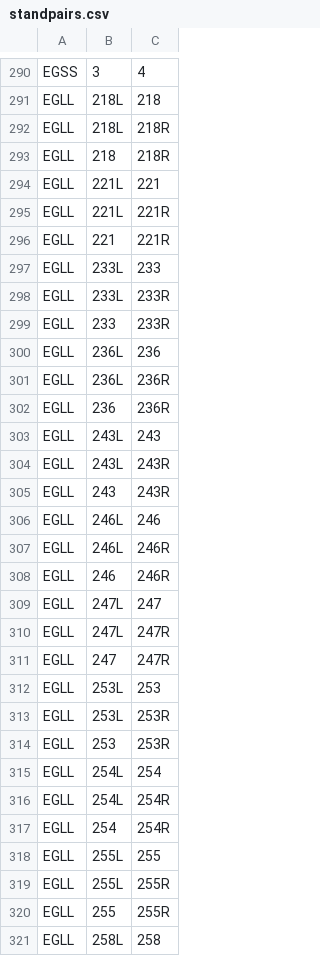
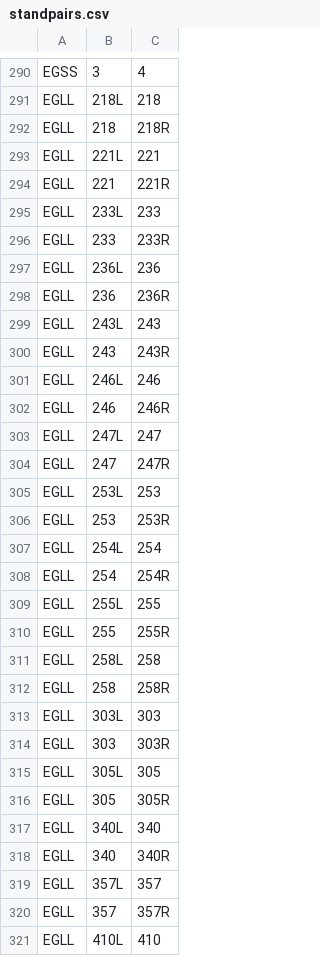
Before and after one commit to VATSIM-UK/uk-controller-api, a CSV file: database/data/stands/2020/standpairs.csv, drawn as a sheet; only a part is shown, gaps mark what is left out; the shorter side is filled out with more unchanged rows; the diff covers the shown part only.

Commit message:
Allow EGLL L/R Stands To Be Used Simultaneously

```diff
--- a/database/data/stands/2020/standpairs.csv
+++ b/database/data/stands/2020/standpairs.csv
@@ -291,30 +291,20 @@ EGSS,3,4
 EGLL,218L,218
-EGLL,218L,218R
 EGLL,218,218R
 EGLL,221L,221
-EGLL,221L,221R
 EGLL,221,221R
 EGLL,233L,233
-EGLL,233L,233R
 EGLL,233,233R
 EGLL,236L,236
-EGLL,236L,236R
 EGLL,236,236R
 EGLL,243L,243
-EGLL,243L,243R
 EGLL,243,243R
 EGLL,246L,246
-EGLL,246L,246R
 EGLL,246,246R
 EGLL,247L,247
-EGLL,247L,247R
 EGLL,247,247R
 EGLL,253L,253
-EGLL,253L,253R
 EGLL,253,253R
 EGLL,254L,254
-EGLL,254L,254R
 EGLL,254,254R
 EGLL,255L,255
-EGLL,255L,255R
 EGLL,255,255R
```
Also changed, not shown: 12 removed rows elsewhere in this file.
